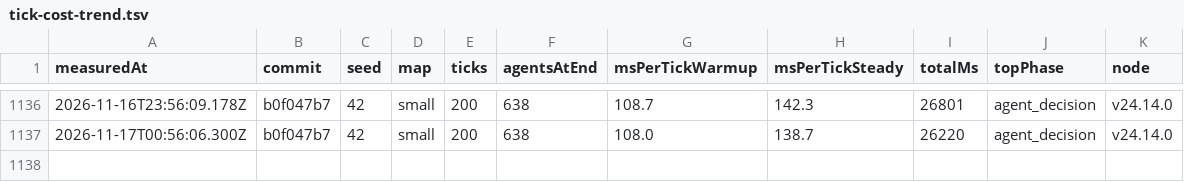
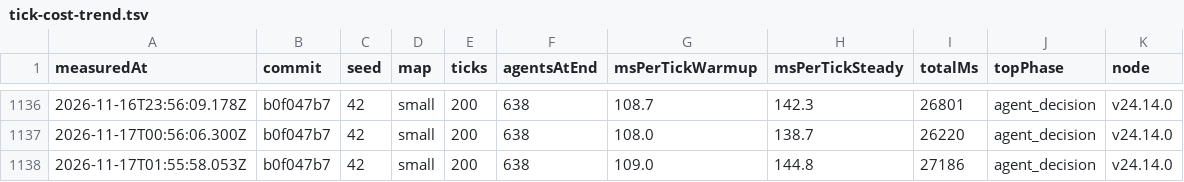
Before and after one commit to christianspliid-ui/threadbare, a TSV file: Docs/ops/tick-cost-trend.tsv, drawn as a sheet; only a part is shown, gaps mark what is left out.

```diff
--- a/Docs/ops/tick-cost-trend.tsv
+++ b/Docs/ops/tick-cost-trend.tsv
@@ -1137 +1137,2 @@ measuredAt	commit	seed	map	ticks	agentsAtEnd	msPerTickWarmup	msPerTickSteady	tot
 2026-11-17T00:56:06.300Z	b0f047b7	42	small	200	638	108.0	138.7	26220	agent_decision	v24.14.0
+2026-11-17T01:55:58.053Z	b0f047b7	42	small	200	638	109.0	144.8	27186	agent_decision	v24.14.0
```
Also changed, not shown: 2 other files.
